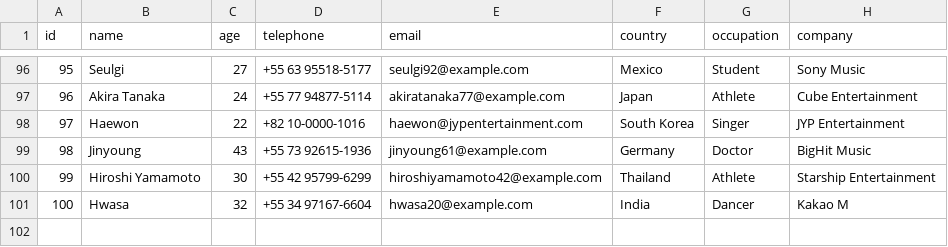
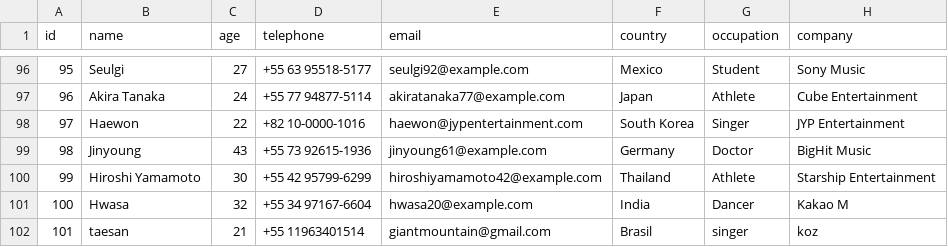
Before and after one commit to brunaquignoli/caseMarketing, a CSV file: case/dados.csv, drawn as a sheet; only a part is shown, gaps mark what is left out; the diff names each change by its address in the sheet, - before the commit and + after, or states it on an @@ line.

```diff
--- a/case/dados.csv
+++ b/case/dados.csv
+row 102: 101 | taesan | 21 | +55 11963401514 | giantmountain@gmail.com | Brasil | singer | koz
```
Also changed, not shown: 2 other files.
